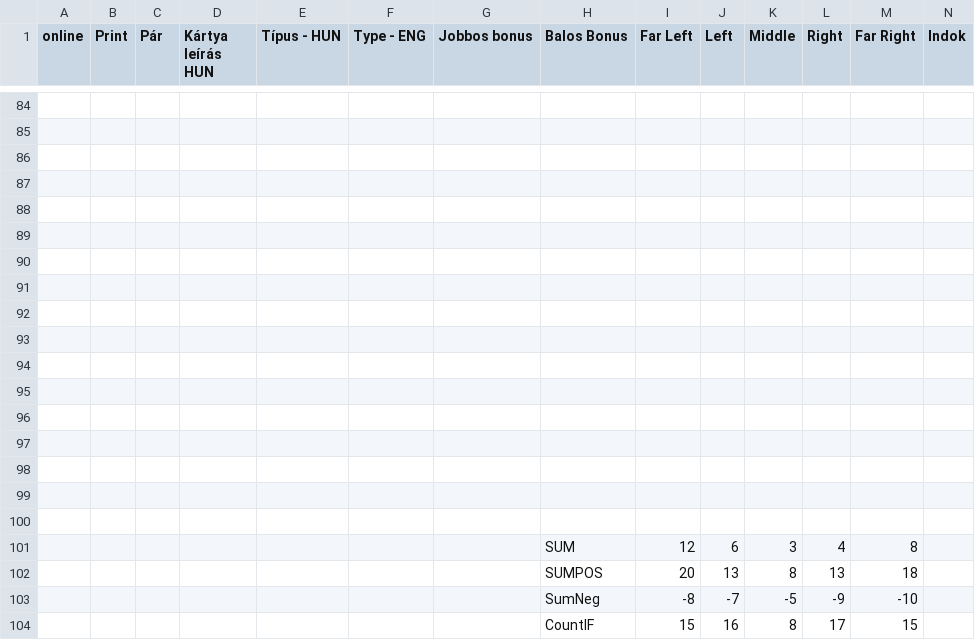
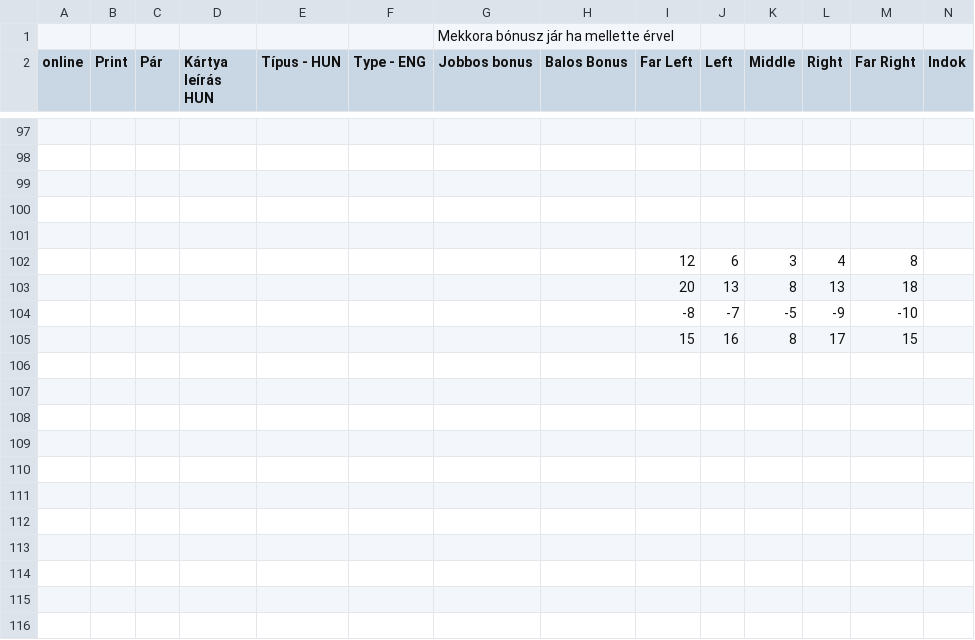
Before and after one commit to csipapicsa/MyLittleParty, a CSV file: Az én kicsi pártom - Kártyák.csv, drawn as a sheet; only a part is shown, gaps mark what is left out; removed rows and columns are numbered as before the commit, all else as after; rows hold the shown columns only; the diff covers the shown part only; the diff names each change by its address in the sheet, - before the commit and + after, or states it on an @@ line.

```diff
--- a/Az én kicsi pártom - Kártyák.csv
+++ b/Az én kicsi pártom - Kártyák.csv
+row 1:  |  |  |  |  |  | Mekkora bónusz jár ha mellette érvel
-row 89: (empty)
-row 90: (empty)
-row 91: (empty)
-row 92: (empty)
-row 93: (empty)
-row 94: (empty)
-row 95: (empty)
-row 96: (empty)
-row 97: (empty)
-row 98: (empty)
-row 99: (empty)
-row 100: (empty)
-H102 (Balos Bonus): SUM
+H102 (Balos Bonus): (empty)
-H103 (Balos Bonus): SUMPOS
+H103 (Balos Bonus): (empty)
-H104 (Balos Bonus): SumNeg
+H104 (Balos Bonus): (empty)
-H105 (Balos Bonus): CountIF
+H105 (Balos Bonus): (empty)
```
Also changed, not shown: 16 added rows, 4 removed rows, 18 moved rows and 46 edited cells elsewhere in this file, 5 other files.
